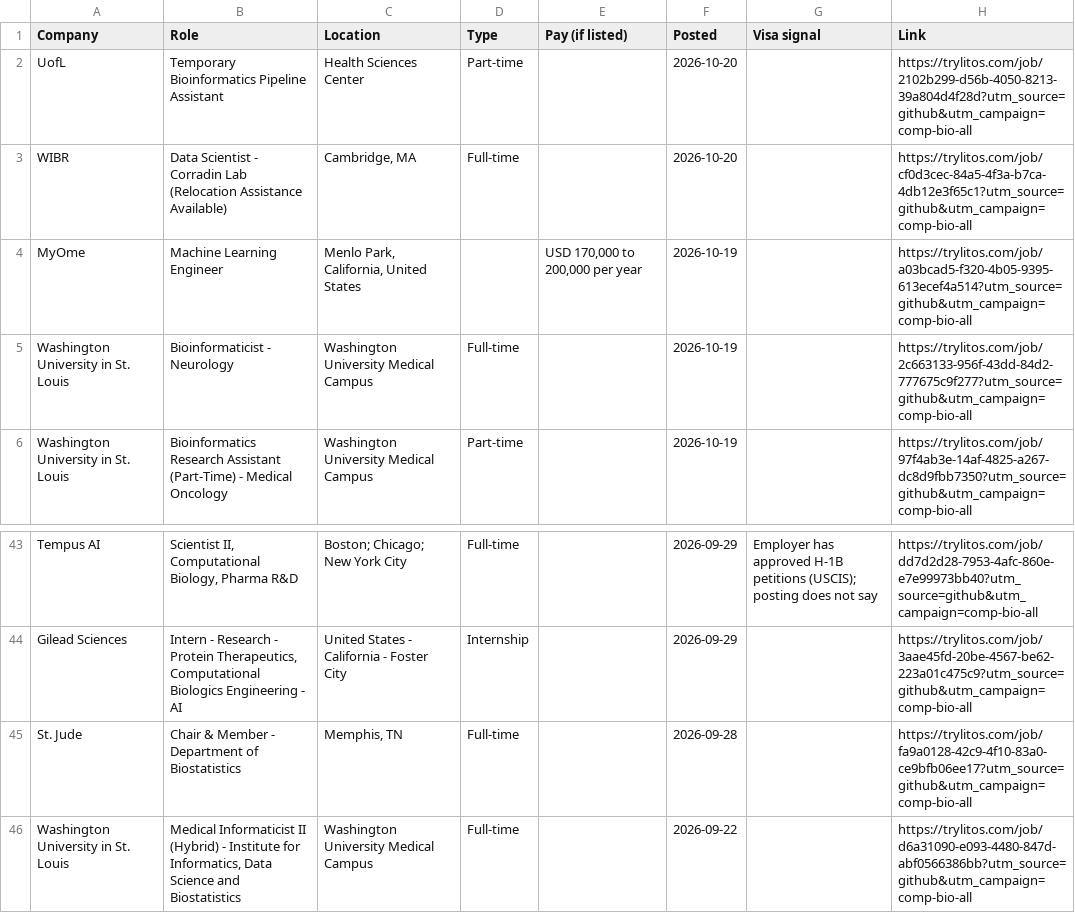
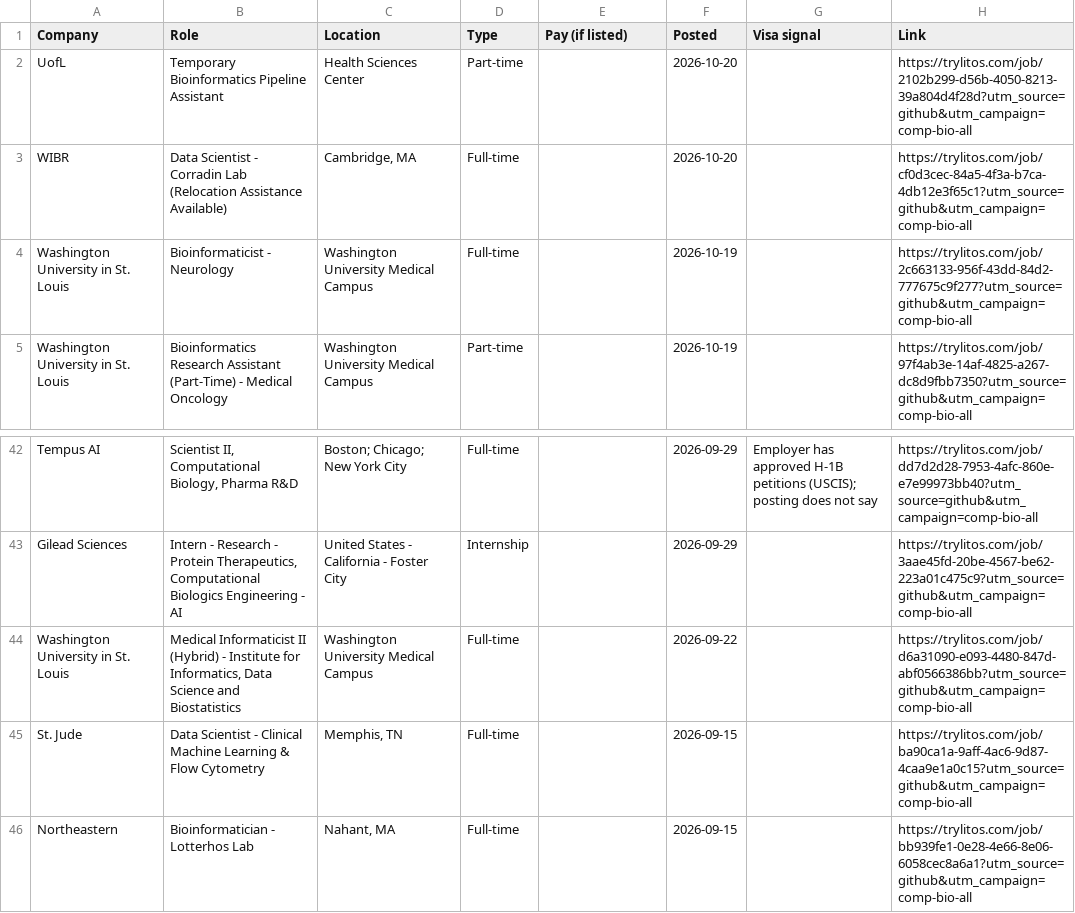
Before and after one commit to mehek-builds/Entry-Level-Computational-Biology-Bioinformatics-Jobs, a CSV file: csv/all.csv, drawn as a sheet; only a part is shown, gaps mark what is left out; the shorter side is filled out with more unchanged rows.

```diff
--- a/csv/all.csv
+++ b/csv/all.csv
@@ -3,3 +3,2 @@ UofL,Temporary Bioinformatics Pipeline Assistant,Health Sciences Center,Part-tim
 WIBR,Data Scientist - Corradin Lab (Relocation Assistance Available),"Cambridge, MA",Full-time,,2026-10-20,,https://trylitos.com/job/cf0d3cec-84a5-4f3a-b7ca-4db12e3f65c1?utm_source=github&utm_campaign=comp-bio-all
-MyOme,Machine Learning Engineer,"Menlo Park, California, United States",,"USD 170,000 to 200,000 per year",2026-10-19,,https://trylitos.com/job/a03bcad5-f320-4b05-9395-613ecef4a514?utm_source=github&utm_campaign=comp-bio-all
 Washington University in St. Louis,Bioinformaticist - Neurology,Washington University Medical Campus,Full-time,,2026-10-19,,https://trylitos.com/job/2c663133-956f-43dd-84d2-777675c9f277?utm_source=github&utm_campaign=comp-bio-all
@@ -44,3 +43,2 @@ Tempus AI,"Scientist II, Computational Biology, Pharma R&D",Boston; Chicago; New
 Gilead Sciences,"Intern - Research - Protein Therapeutics, Computational Biologics Engineering - AI",United States - California - Foster City,Internship,,2026-09-29,,https://trylitos.com/job/3aae45fd-20be-4567-be62-223a01c475c9?utm_source=github&utm_campaign=comp-bio-all
-St. Jude,Chair & Member - Department of Biostatistics,"Memphis, TN",Full-time,,2026-09-28,,https://trylitos.com/job/fa9a0128-42c9-4f10-83a0-ce9bfb06ee17?utm_source=github&utm_campaign=comp-bio-all
 Washington University in St. Louis,"Medical Informaticist II (Hybrid) - Institute for Informatics, Data Science and Biostatistics",Washington University Medical Campus,Full-time,,2026-09-22,,https://trylitos.com/job/d6a31090-e093-4480-847d-abf0566386bb?utm_source=github&utm_campaign=comp-bio-all
```
Also changed, not shown: csv/biostatistics.csv, csv/computational-biology-chemistry.csv, 12 other files.
